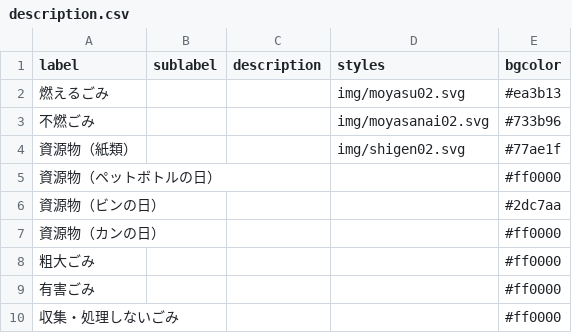
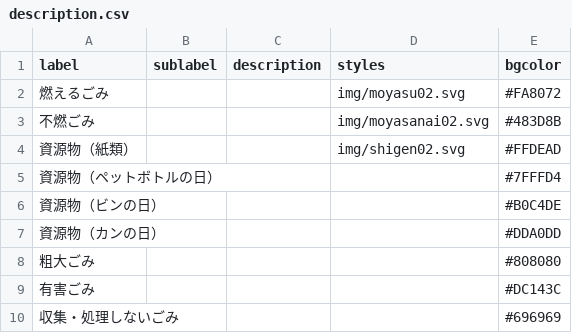
Before and after one commit to codeforkanazawa-org/5374, a CSV file: data/description.csv, drawn as a sheet.

Commit message:
Update description.csv

```diff
--- a/data/description.csv
+++ b/data/description.csv
@@ -1,10 +1,10 @@
 label,sublabel,description,styles,bgcolor
-燃えるごみ,,,img/moyasu02.svg,#ea3b13
-不燃ごみ,,,img/moyasanai02.svg,#733b96
-資源物（紙類）,,,img/shigen02.svg,#77ae1f
-資源物（ペットボトルの日）,,,,#ff0000
-資源物（ビンの日）,,,,#2dc7aa
-資源物（カンの日）,,,,#ff0000
-粗大ごみ,,,,#ff0000
-有害ごみ,,,,#ff0000
-収集・処理しないごみ,,,,#ff0000
+燃えるごみ,,,img/moyasu02.svg,#FA8072
+不燃ごみ,,,img/moyasanai02.svg,#483D8B
+資源物（紙類）,,,img/shigen02.svg,#FFDEAD
+資源物（ペットボトルの日）,,,,#7FFFD4
+資源物（ビンの日）,,,,#B0C4DE
+資源物（カンの日）,,,,#DDA0DD
+粗大ごみ,,,,#808080
+有害ごみ,,,,#DC143C
+収集・処理しないごみ,,,,#696969
```
